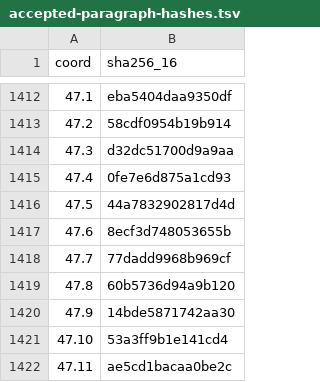
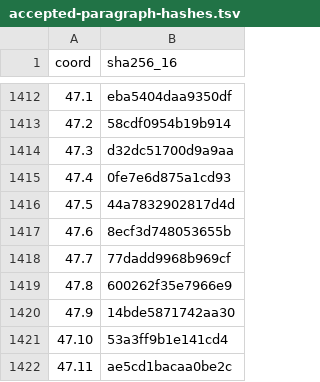
Before and after one commit to anderskhv/tinct, a TSV file: books/wip/green-pride-and-prejudice/accepted-paragraph-hashes.tsv, drawn as a sheet; only a part is shown, gaps mark what is left out.

```diff
--- a/books/wip/green-pride-and-prejudice/accepted-paragraph-hashes.tsv
+++ b/books/wip/green-pride-and-prejudice/accepted-paragraph-hashes.tsv
@@ -1418,3 +1418,3 @@ coord	sha256_16
 47.7	77dadd9968b969cf
-47.8	60b5736d94a9b120
+47.8	600262f35e7966e9
 47.9	14bde5871742aa30
```
Also changed, not shown: 12 other files.
